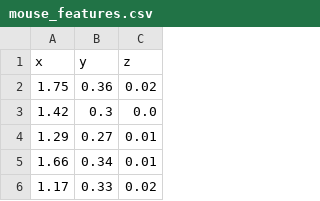
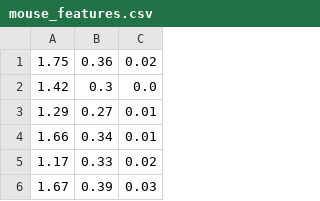
Before and after one commit to punith112/thesis, a CSV file: code/parse_xml/mouse_features.csv, drawn as a sheet; only a part is shown; the shorter side is filled out with more unchanged rows; the diff names each change by its address in the sheet, - before the commit and + after, or states it on an @@ line.

Commit message:
trying to plot histogram of mouse pose

```diff
--- a/code/parse_xml/mouse_features.csv
+++ b/code/parse_xml/mouse_features.csv
-row 1: x | y | z
```
Also changed, not shown: 2 other files.
